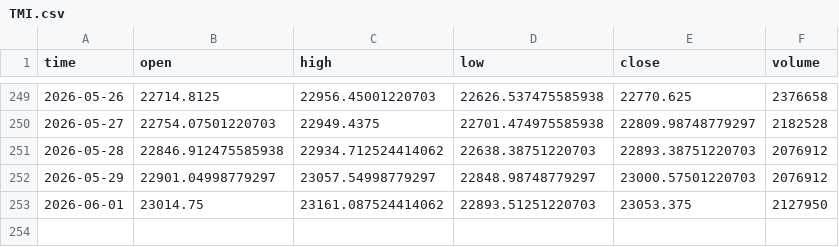
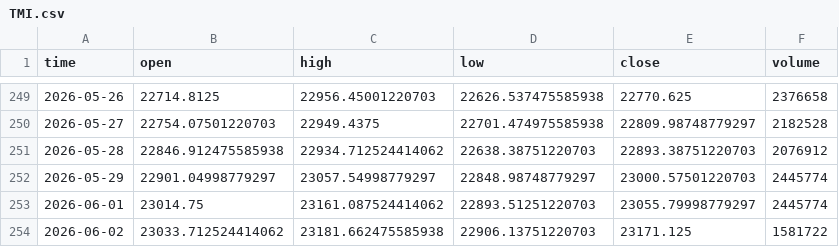
Before and after one commit to dgalaska1/TMI, a CSV file: data/TMI.csv, drawn as a sheet; only a part is shown, gaps mark what is left out.

```diff
--- a/data/TMI.csv
+++ b/data/TMI.csv
@@ -251,3 +251,4 @@ time,open,high,low,close,volume
 2026-05-28,22846.912475585938,22934.712524414062,22638.38751220703,22893.38751220703,2076912
-2026-05-29,22901.04998779297,23057.54998779297,22848.98748779297,23000.57501220703,2076912
-2026-06-01,23014.75,23161.087524414062,22893.51251220703,23053.375,2127950
+2026-05-29,22901.04998779297,23057.54998779297,22848.98748779297,23000.57501220703,2445774
+2026-06-01,23014.75,23161.087524414062,22893.51251220703,23055.79998779297,2445774
+2026-06-02,23033.712524414062,23181.662475585938,22906.13751220703,23171.125,1581722
```
